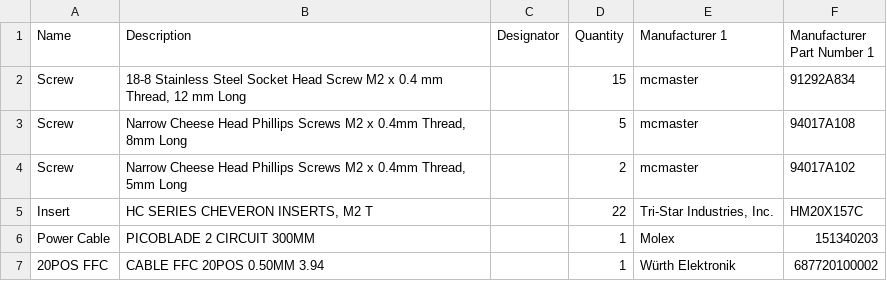
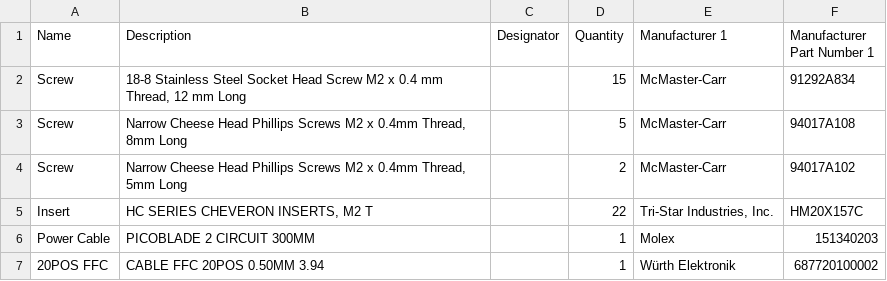
Before and after one commit to MATTMCCA/Heliotrope, a CSV file: Hardware/CSV_BOM/Hardware.csv, drawn as a sheet.

```diff
--- a/Hardware/CSV_BOM/Hardware.csv
+++ b/Hardware/CSV_BOM/Hardware.csv
@@ -1,5 +1,5 @@
 Name,Description,Designator,Quantity,Manufacturer 1,Manufacturer Part Number 1
-Screw,"18-8 Stainless Steel Socket Head Screw M2 x 0.4 mm Thread, 12 mm Long",,15,mcmaster,91292A834
-Screw,"Narrow Cheese Head Phillips Screws M2 x 0.4mm Thread, 8mm Long",,5,mcmaster,94017A108
-Screw,"Narrow Cheese Head Phillips Screws M2 x 0.4mm Thread, 5mm Long",,2,mcmaster,94017A102
+Screw,"18-8 Stainless Steel Socket Head Screw M2 x 0.4 mm Thread, 12 mm Long",,15,McMaster-Carr,91292A834
+Screw,"Narrow Cheese Head Phillips Screws M2 x 0.4mm Thread, 8mm Long",,5,McMaster-Carr,94017A108
+Screw,"Narrow Cheese Head Phillips Screws M2 x 0.4mm Thread, 5mm Long",,2,McMaster-Carr,94017A102
 Insert,"HC SERIES CHEVERON INSERTS, M2 T",,22,"Tri-Star Industries, Inc.",HM20X157C
```
Also changed, not shown: Hardware/CSV_BOM/Heliotrope Keyswitch Board.csv, 10 other files.
